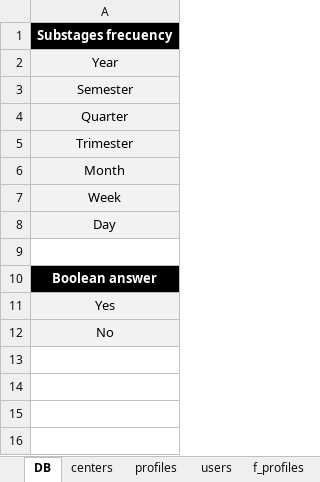
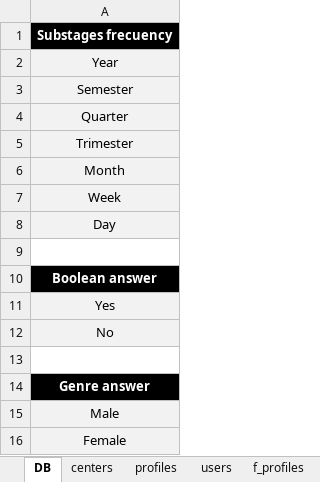
Before and after one commit to leemonade/leemons, an Excel workbook: packages/leemons-plugin-mvp-template/src/bulk/data.xlsx, sheet DB, drawn as a sheet; values as stored, in another font and other column widths than the file's, no borders; the diff names each change by its address in the sheet, - before the commit and + after, or states it on an @@ line.

```diff
--- a/packages/leemons-plugin-mvp-template/src/bulk/data.xlsx (sheet DB)
+++ b/packages/leemons-plugin-mvp-template/src/bulk/data.xlsx (sheet DB)
+row 13: (empty)
+row 14: Genre answer
+row 15: Male
+row 16: Female
```
Also changed, not shown: sheet users, sheet profiles.
